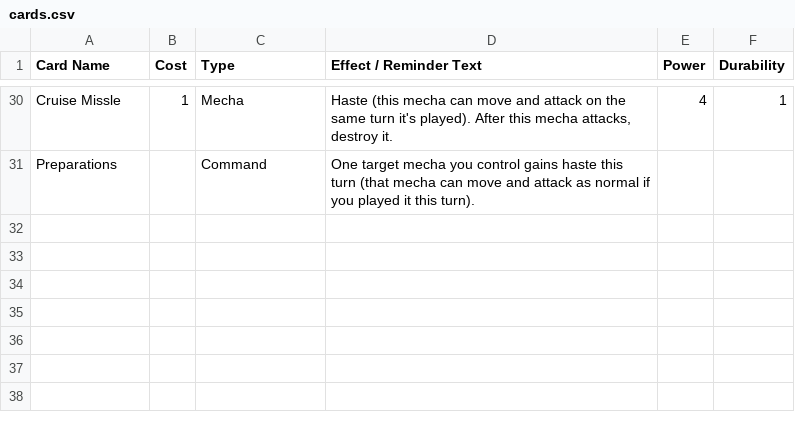
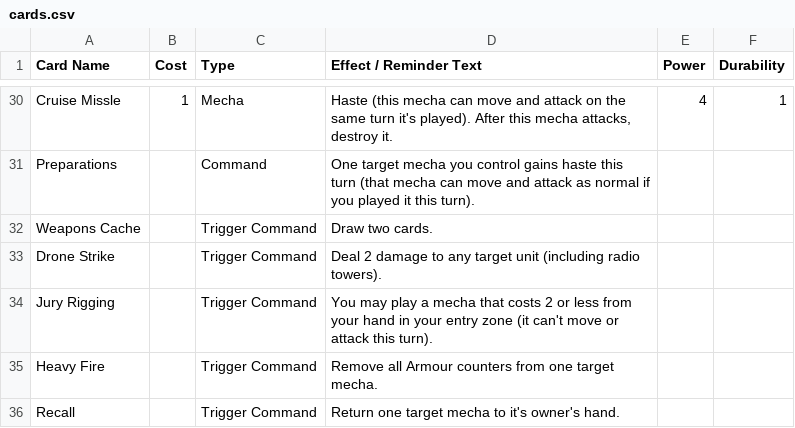
Before and after one commit to krgamestudios/mechaimmensewarfare.com, a CSV file: public_html/cards.csv, drawn as a sheet; only a part is shown, gaps mark what is left out.

Commit message:
Added trigger commands

```diff
--- a/public_html/cards.csv
+++ b/public_html/cards.csv
@@ -31 +31,6 @@ Cruise Missle;1;Mecha;Haste (this mecha can move and attack on the same turn it'
 Preparations;;Command;One target mecha you control gains haste this turn (that mecha can move and attack as normal if you played it this turn).;;
+Weapons Cache;;Trigger Command;Draw two cards.;;
+Drone Strike;;Trigger Command;Deal 2 damage to any target unit (including radio towers).;;
+Jury Rigging;;Trigger Command;You may play a mecha that costs 2 or less from your hand in your entry zone (it can't move or attack this turn).;;
+Heavy Fire;;Trigger Command;Remove all Armour counters from one target mecha.;;
+Recall;;Trigger Command;Return one target mecha to it's owner's hand.;;
```
Also changed, not shown: public_html/card_concepts.csv, 1 other file.
